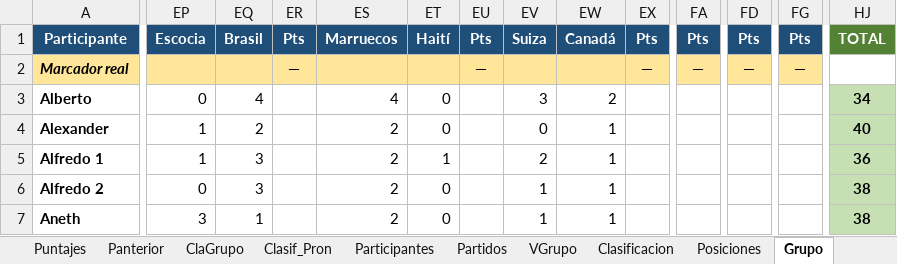
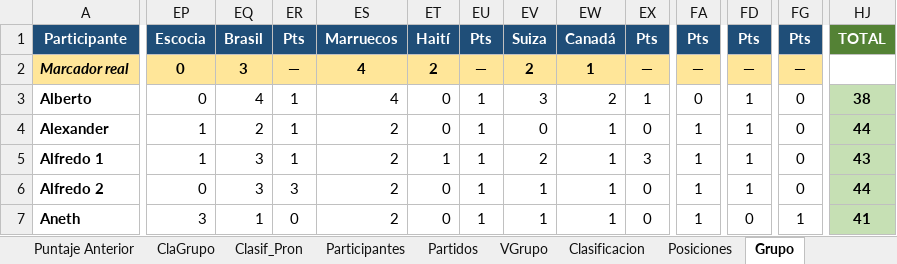
Before and after one commit to jecepa/polla, an Excel workbook: index.xlsx, sheet Grupo, drawn as a sheet; only a part is shown, gaps mark what is left out; values as stored, in another font and other column widths than the file's, no borders; the diff covers the shown part only; the diff names each change by its address in the sheet, - before the commit and + after, or states it on an @@ line.

```diff
--- a/index.xlsx (sheet Grupo)
+++ b/index.xlsx (sheet Grupo)
-sheet tab: Panterior
+sheet tab: Puntaje Anterior
-EP2: (empty)
+EP2: 0
-EQ2: (empty)
+EQ2: 3
-ES2: (empty)
+ES2: 4
-ET2: (empty)
+ET2: 2
-EV2: (empty)
+EV2: 2
-EW2: (empty)
+EW2: 1
-ER3:ER5: (empty)
+ER3:ER5: 1
-EU3:EU7: (empty)
+EU3:EU7: 1
-EX3: (empty)
+EX3: 1
-FA3: (empty)
+FA3: 0
-FD3:FD6: (empty)
+FD3:FD6: 1
-FG3:FG6: (empty)
+FG3:FG6: 0
-HJ3: 34
+HJ3: 38
-EX4: (empty)
+EX4: 0
-FA4:FA7: (empty)
+FA4:FA7: 1
-HJ4: 40
+HJ4: 44
-EX5: (empty)
+EX5: 3
-HJ5: 36
+HJ5: 43
-ER6: (empty)
+ER6: 3
-EX6:EX7: (empty)
+EX6:EX7: 0
-HJ6: 38
+HJ6: 44
-ER7: (empty)
+ER7: 0
-FD7: (empty)
+FD7: 0
-FG7: (empty)
+FG7: 1
-HJ7: 38
+HJ7: 41
```
Also changed, not shown: 314 edited cells elsewhere in this sheet, sheet VGrupo, sheet Puntajes, sheet ClaGrupo, sheet Partidos, formulas that keep their value, 27 other files.
